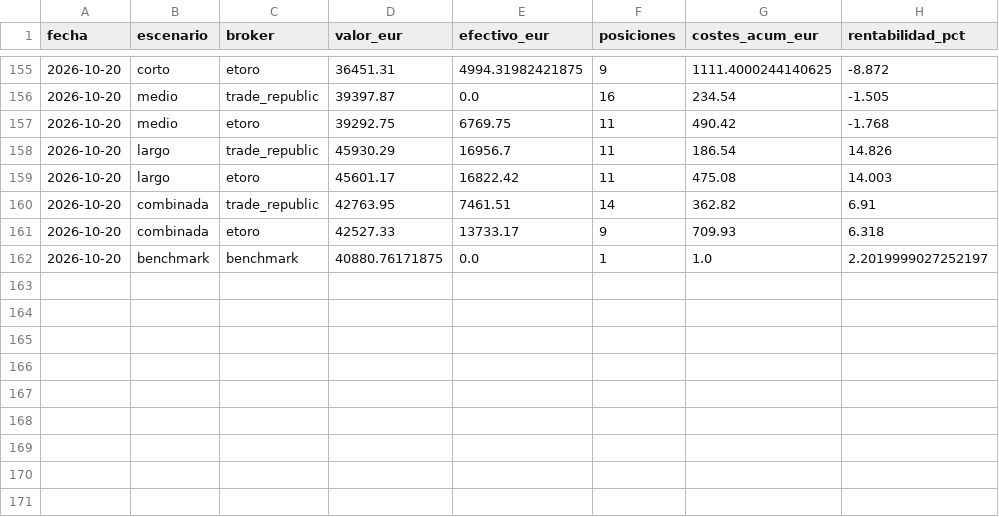
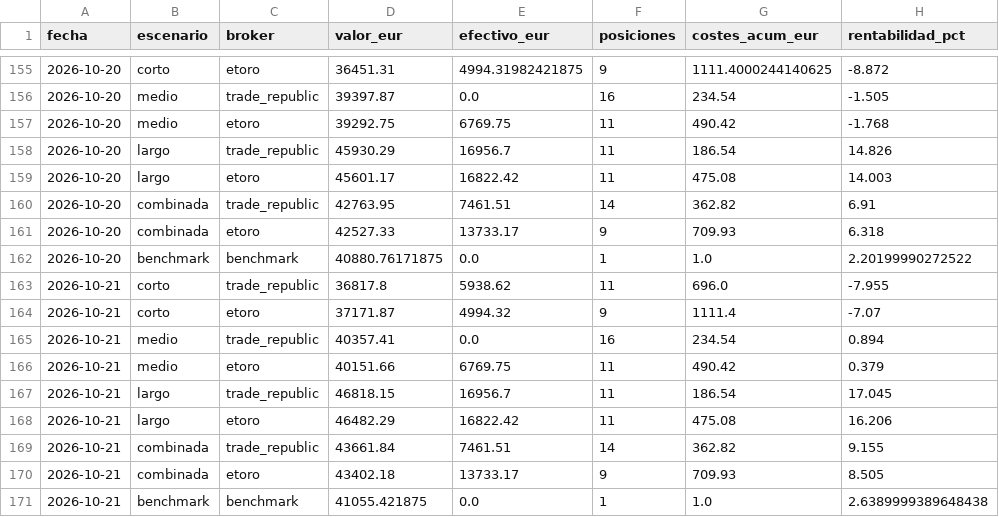
Before and after one commit to pepeperez14/qscan, a CSV file: portfolio/curva.csv, drawn as a sheet; only a part is shown, gaps mark what is left out.

```diff
--- a/portfolio/curva.csv
+++ b/portfolio/curva.csv
@@ -161,2 +161,11 @@ fecha,escenario,broker,valor_eur,efectivo_eur,posiciones,costes_acum_eur,rentabi
 2026-10-20,combinada,etoro,42527.33,13733.17,9,709.93,6.318
-2026-10-20,benchmark,benchmark,40880.76171875,0.0,1,1.0,2.2019999027252197
+2026-10-20,benchmark,benchmark,40880.76171875,0.0,1,1.0,2.20199990272522
+2026-10-21,corto,trade_republic,36817.8,5938.62,11,696.0,-7.955
+2026-10-21,corto,etoro,37171.87,4994.32,9,1111.4,-7.07
+2026-10-21,medio,trade_republic,40357.41,0.0,16,234.54,0.894
+2026-10-21,medio,etoro,40151.66,6769.75,11,490.42,0.379
+2026-10-21,largo,trade_republic,46818.15,16956.7,11,186.54,17.045
+2026-10-21,largo,etoro,46482.29,16822.42,11,475.08,16.206
+2026-10-21,combinada,trade_republic,43661.84,7461.51,14,362.82,9.155
+2026-10-21,combinada,etoro,43402.18,13733.17,9,709.93,8.505
+2026-10-21,benchmark,benchmark,41055.421875,0.0,1,1.0,2.6389999389648438
```
Also changed, not shown: portfolio/composicion.csv, 1 other file.
